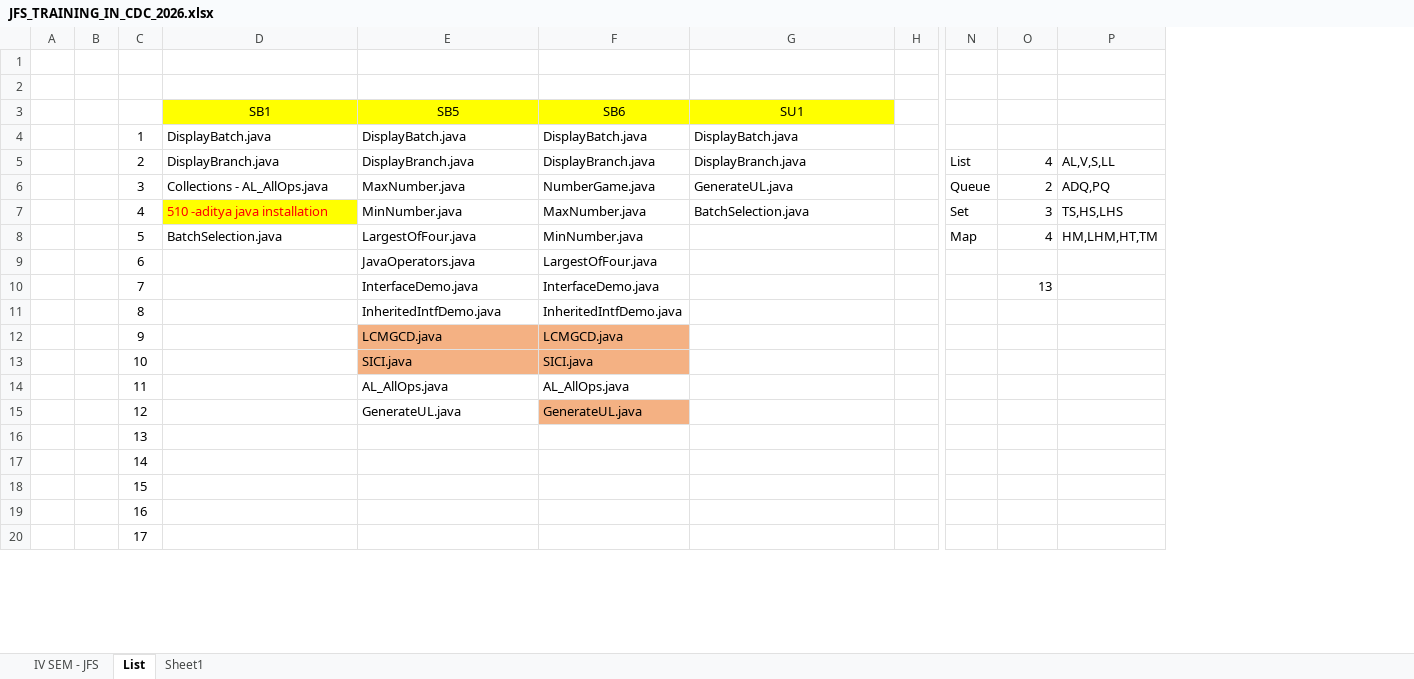
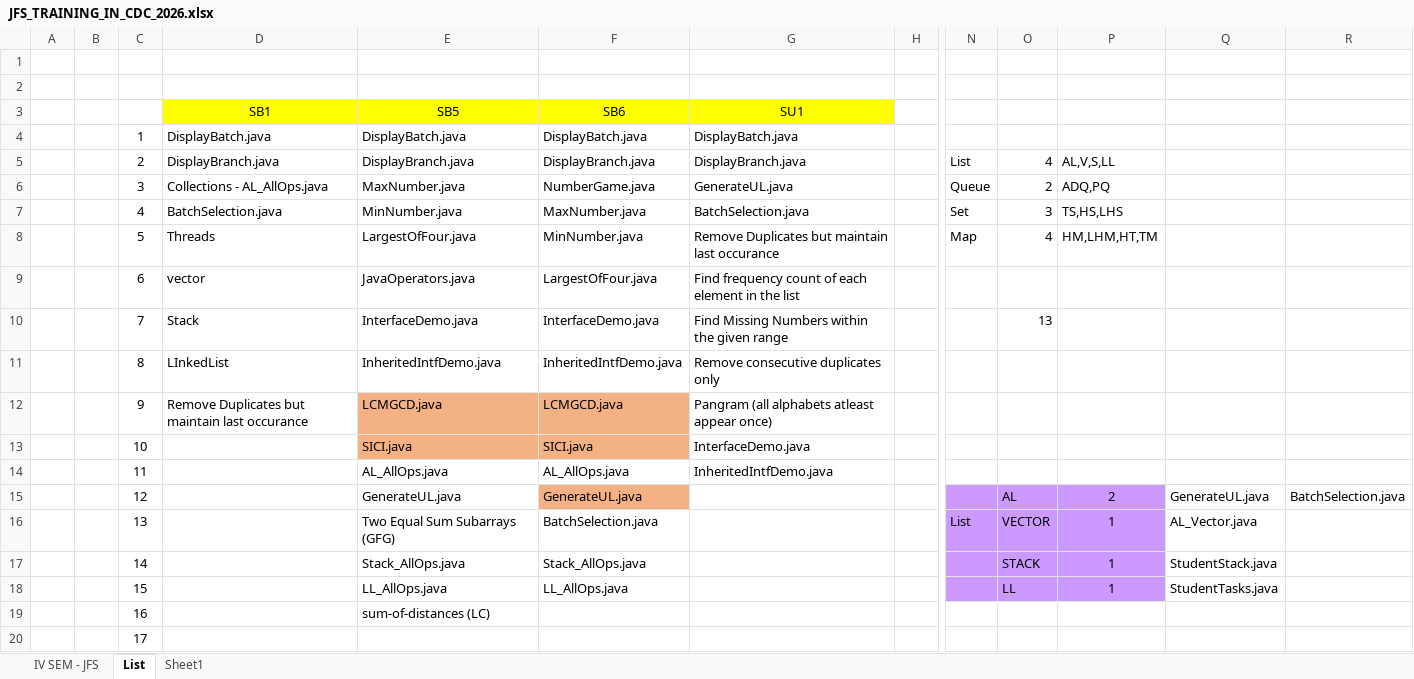
Before and after one commit to Mayuriblog/JFS_NEW_BATCH_2026, an Excel workbook: JFS_TRAINING_IN_CDC_2026.xlsx, sheet List, drawn as a sheet; only a part is shown, gaps mark what is left out; values as stored, in another font and other column widths than the file's, no borders; the diff covers the shown part only; the diff names each change by its address in the sheet, - before the commit and + after, or states it on an @@ line.

```diff
--- a/JFS_TRAINING_IN_CDC_2026.xlsx (sheet List)
+++ b/JFS_TRAINING_IN_CDC_2026.xlsx (sheet List)
+column Q, rows 15-18: GenerateUL.java | AL_Vector.java | StudentStack.java | StudentTasks.java
+column R, row 15: BatchSelection.java
-D7 (SB1): 510 -aditya java installation
+D7 (SB1): BatchSelection.java
@@ D7 fill: #FFFF00 → none, text colour: #FF0000 → black @@
-D8 (SB1): BatchSelection.java
+D8 (SB1): Threads
-G8 (SU1): (empty)
+G8 (SU1): Remove Duplicates but maintain last occurance
-D9 (SB1): (empty)
+D9 (SB1): vector
-G9 (SU1): (empty)
+G9 (SU1): Find frequency count of each element in the list
-D10 (SB1): (empty)
+D10 (SB1): Stack
-G10 (SU1): (empty)
+G10 (SU1): Find Missing Numbers within the given range
-D11 (SB1): (empty)
+D11 (SB1): LInkedList
-G11 (SU1): (empty)
+G11 (SU1): Remove consecutive duplicates only
-D12 (SB1): (empty)
+D12 (SB1): Remove Duplicates but maintain last occurance
-G12 (SU1): (empty)
+G12 (SU1): Pangram (all alphabets atleast appear once)
-G13 (SU1): (empty)
+G13 (SU1): InterfaceDemo.java
-G14 (SU1): (empty)
+G14 (SU1): InheritedIntfDemo.java
-N15:P18 fill: none
+N15:P18 fill: #CC99FF
-O15: (empty)
+O15: AL
-P15: (empty)
+P15: 2
-E16 (SB5): (empty)
+E16 (SB5): Two Equal Sum Subarrays (GFG)
-F16 (SB6): (empty)
+F16 (SB6): BatchSelection.java
-N16: (empty)
+N16: List
-O16: (empty)
+O16: VECTOR
-P16:P18: (empty)
+P16:P18: 1
-E17 (SB5): (empty)
+E17 (SB5): Stack_AllOps.java
-F17 (SB6): (empty)
+F17 (SB6): Stack_AllOps.java
-O17: (empty)
+O17: STACK
-E18 (SB5): (empty)
+E18 (SB5): LL_AllOps.java
-F18 (SB6): (empty)
+F18 (SB6): LL_AllOps.java
-O18: (empty)
+O18: LL
-E19 (SB5): (empty)
+E19 (SB5): sum-of-distances (LC)
```
Also changed, not shown: 9 added rows, 9 removed rows, 24 edited cells and cell formats elsewhere in this sheet, sheet IV SEM - JFS, 20 other files.
